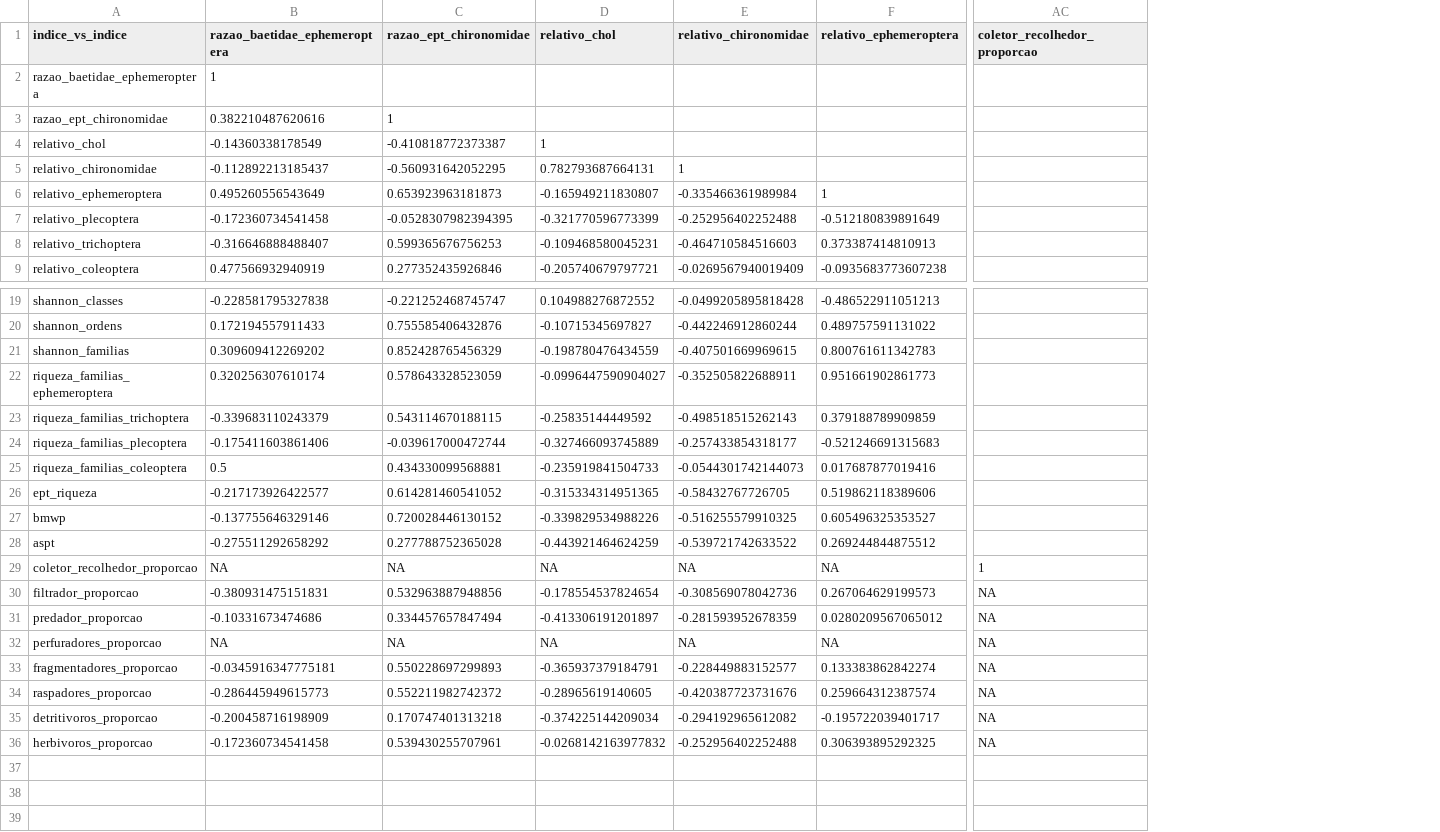
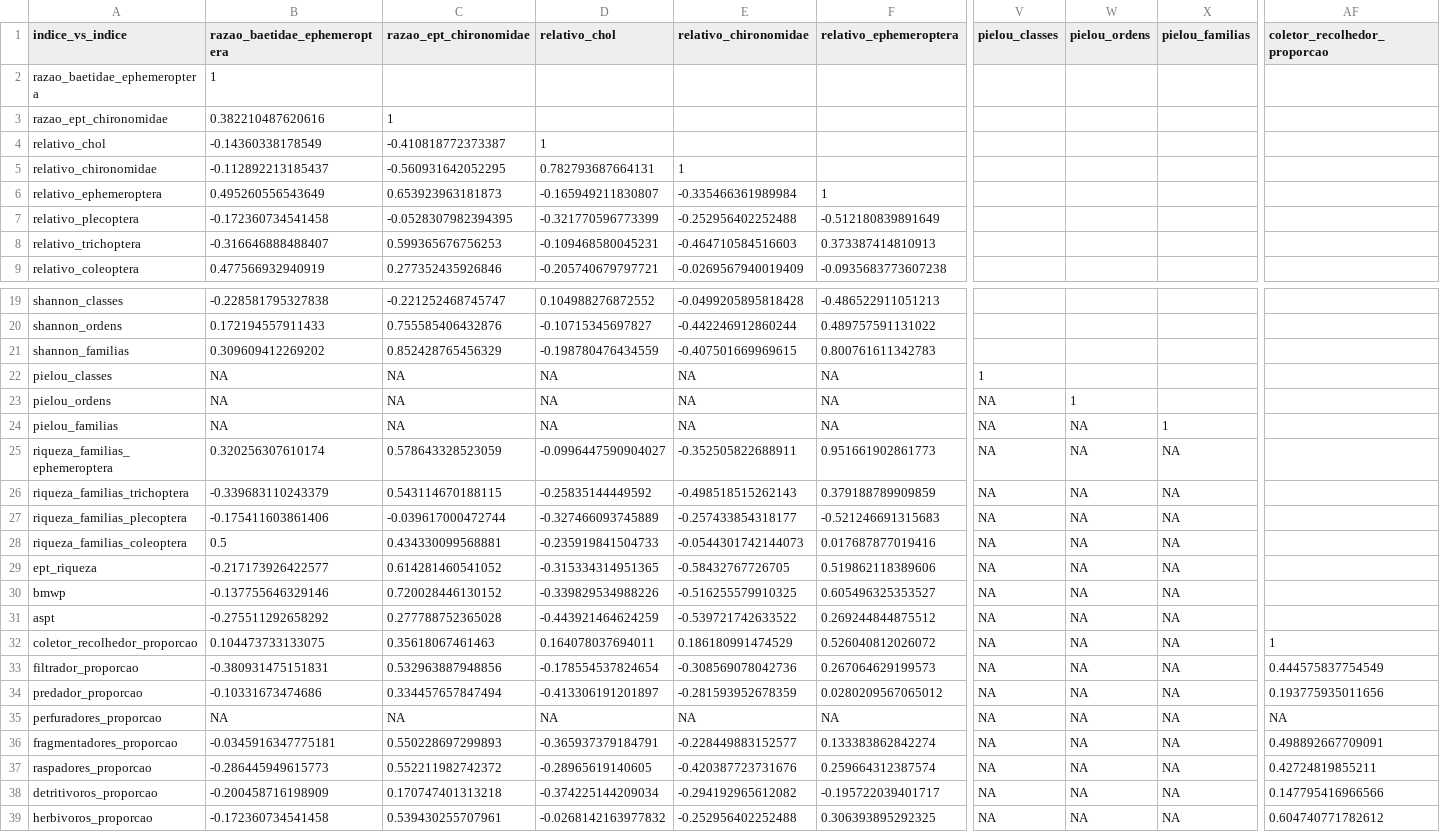
Before and after one commit to LeoBrait/macroinvertebrates_bocaina_2, a CSV file: tabelas/indice_multimetrico/correlacoes_spearman_indices_imaturos_piata.csv, drawn as a sheet; only a part is shown, gaps mark what is left out; addresses are those after the commit; rows hold the shown columns only; the diff covers the shown part only; the diff names each change by its address in the sheet, - before the commit and + after, or states it on an @@ line.

```diff
--- a/tabelas/indice_multimetrico/correlacoes_spearman_indices_imaturos_piata.csv
+++ b/tabelas/indice_multimetrico/correlacoes_spearman_indices_imaturos_piata.csv
+column V (pielou_classes), rows 25-39: all NA
+column W (pielou_ordens), rows 25-39: all NA
+column X (pielou_familias), rows 25-39: all NA
+row 22: pielou_classes | NA | NA | NA | NA | NA | 1
+row 23: pielou_ordens | NA | NA | NA | NA | NA | NA | 1
+row 24: pielou_familias | NA | NA | NA | NA | NA | NA | NA | 1
-B32 (razao_baetidae_ephemeroptera): NA
+B32 (razao_baetidae_ephemeroptera): 0.104473733133075
-C32 (razao_ept_chironomidae): NA
+C32 (razao_ept_chironomidae): 0.35618067461463
-D32 (relativo_chol): NA
+D32 (relativo_chol): 0.164078037694011
-E32 (relativo_chironomidae): NA
+E32 (relativo_chironomidae): 0.186180991474529
-F32 (relativo_ephemeroptera): NA
+F32 (relativo_ephemeroptera): 0.526040812026072
-AF33 (coletor_recolhedor_proporcao): NA
+AF33 (coletor_recolhedor_proporcao): 0.444575837754549
-AF34 (coletor_recolhedor_proporcao): NA
+AF34 (coletor_recolhedor_proporcao): 0.193775935011656
-AF36 (coletor_recolhedor_proporcao): NA
+AF36 (coletor_recolhedor_proporcao): 0.498892667709091
-AF37 (coletor_recolhedor_proporcao): NA
+AF37 (coletor_recolhedor_proporcao): 0.42724819855211
-AF38 (coletor_recolhedor_proporcao): NA
+AF38 (coletor_recolhedor_proporcao): 0.147795416966566
-AF39 (coletor_recolhedor_proporcao): NA
+AF39 (coletor_recolhedor_proporcao): 0.604740771782612
```
Also changed, not shown: 22 edited cells elsewhere in this file, dados/processado/matriz_indices_imaturos_piata.csv, tabelas/indice_multimetrico/p_values_spearman_indices_imaturos_piata.csv, 20 other files.
